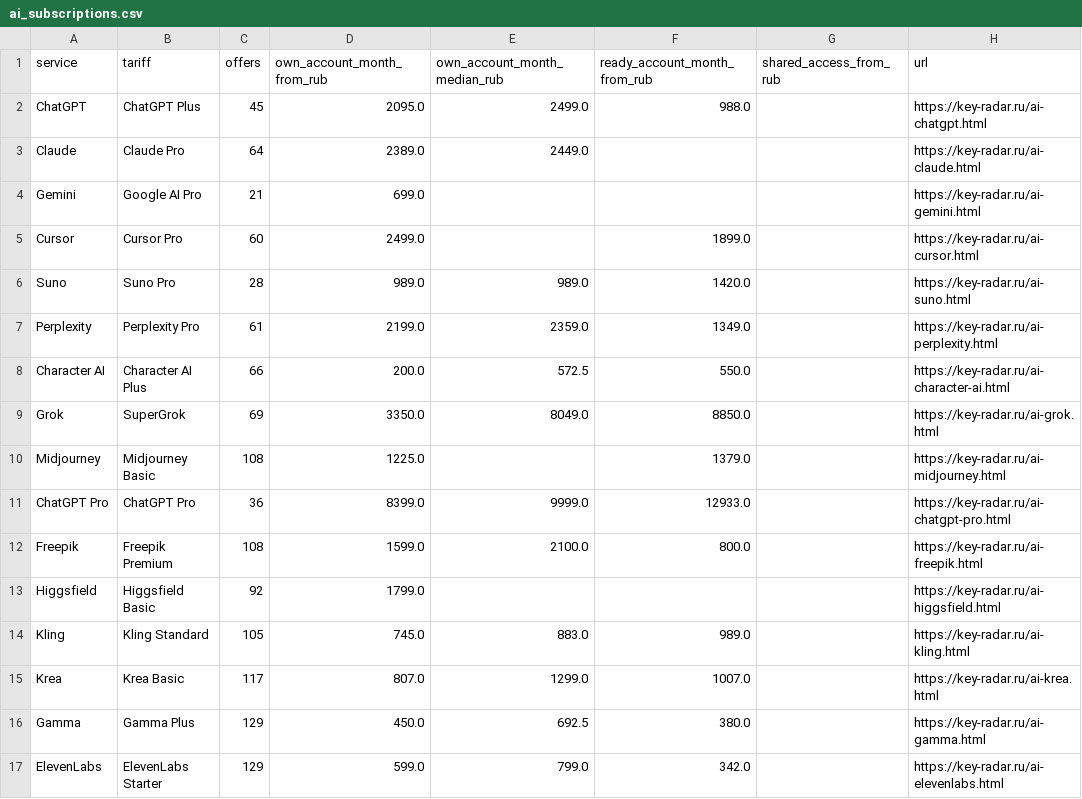
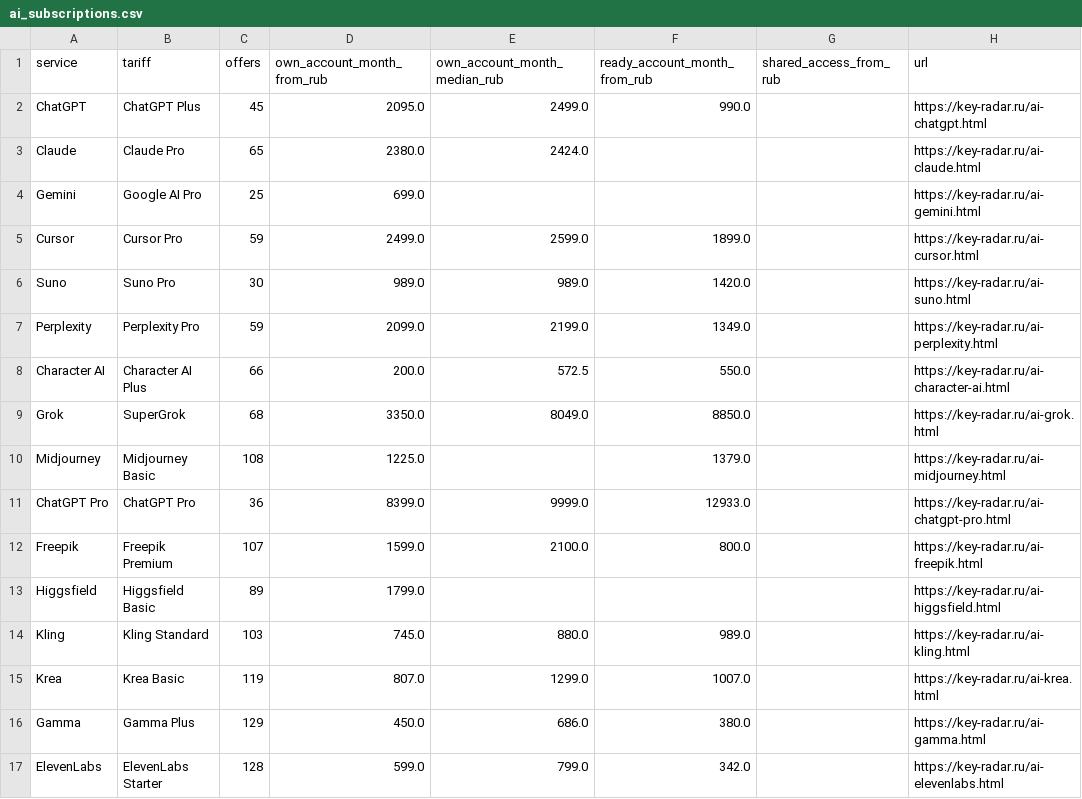
Before and after one commit to PavlShe/KeyRadar, a CSV file: data/ai_subscriptions.csv, drawn as a sheet.

```diff
--- a/data/ai_subscriptions.csv
+++ b/data/ai_subscriptions.csv
@@ -1,17 +1,17 @@
 service,tariff,offers,own_account_month_from_rub,own_account_month_median_rub,ready_account_month_from_rub,shared_access_from_rub,url
-ChatGPT,ChatGPT Plus,45,2095.0,2499.0,988.0,,https://key-radar.ru/ai-chatgpt.html
-Claude,Claude Pro,64,2389.0,2449.0,,,https://key-radar.ru/ai-claude.html
-Gemini,Google AI Pro,21,699.0,,,,https://key-radar.ru/ai-gemini.html
-Cursor,Cursor Pro,60,2499.0,,1899.0,,https://key-radar.ru/ai-cursor.html
-Suno,Suno Pro,28,989.0,989.0,1420.0,,https://key-radar.ru/ai-suno.html
-Perplexity,Perplexity Pro,61,2199.0,2359.0,1349.0,,https://key-radar.ru/ai-perplexity.html
+ChatGPT,ChatGPT Plus,45,2095.0,2499.0,990.0,,https://key-radar.ru/ai-chatgpt.html
+Claude,Claude Pro,65,2380.0,2424.0,,,https://key-radar.ru/ai-claude.html
+Gemini,Google AI Pro,25,699.0,,,,https://key-radar.ru/ai-gemini.html
+Cursor,Cursor Pro,59,2499.0,2599.0,1899.0,,https://key-radar.ru/ai-cursor.html
+Suno,Suno Pro,30,989.0,989.0,1420.0,,https://key-radar.ru/ai-suno.html
+Perplexity,Perplexity Pro,59,2099.0,2199.0,1349.0,,https://key-radar.ru/ai-perplexity.html
 Character AI,Character AI Plus,66,200.0,572.5,550.0,,https://key-radar.ru/ai-character-ai.html
-Grok,SuperGrok,69,3350.0,8049.0,8850.0,,https://key-radar.ru/ai-grok.html
+Grok,SuperGrok,68,3350.0,8049.0,8850.0,,https://key-radar.ru/ai-grok.html
 Midjourney,Midjourney Basic,108,1225.0,,1379.0,,https://key-radar.ru/ai-midjourney.html
 ChatGPT Pro,ChatGPT Pro,36,8399.0,9999.0,12933.0,,https://key-radar.ru/ai-chatgpt-pro.html
-Freepik,Freepik Premium,108,1599.0,2100.0,800.0,,https://key-radar.ru/ai-freepik.html
-Higgsfield,Higgsfield Basic,92,1799.0,,,,https://key-radar.ru/ai-higgsfield.html
-Kling,Kling Standard,105,745.0,883.0,989.0,,https://key-radar.ru/ai-kling.html
-Krea,Krea Basic,117,807.0,1299.0,1007.0,,https://key-radar.ru/ai-krea.html
-Gamma,Gamma Plus,129,450.0,692.5,380.0,,https://key-radar.ru/ai-gamma.html
-ElevenLabs,ElevenLabs Starter,129,599.0,799.0,342.0,,https://key-radar.ru/ai-elevenlabs.html
+Freepik,Freepik Premium,107,1599.0,2100.0,800.0,,https://key-radar.ru/ai-freepik.html
+Higgsfield,Higgsfield Basic,89,1799.0,,,,https://key-radar.ru/ai-higgsfield.html
+Kling,Kling Standard,103,745.0,880.0,989.0,,https://key-radar.ru/ai-kling.html
+Krea,Krea Basic,119,807.0,1299.0,1007.0,,https://key-radar.ru/ai-krea.html
+Gamma,Gamma Plus,129,450.0,686.0,380.0,,https://key-radar.ru/ai-gamma.html
+ElevenLabs,ElevenLabs Starter,128,599.0,799.0,342.0,,https://key-radar.ru/ai-elevenlabs.html
```
Also changed, not shown: data/history/ai_daily.csv, data/history/prices_daily.csv, 5 other files.
